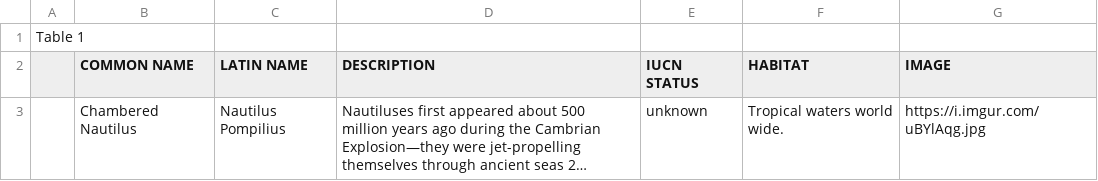
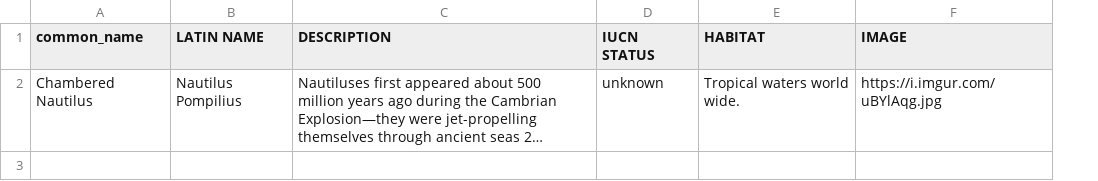
Before and after one commit to rachaelmillerdesign/memory-game-api, a CSV file: data/creature.csv, drawn as a sheet; long unchanged cells end in …; removed rows and columns are numbered as before the commit, all else as after; the diff names each change by its address in the sheet, - before the commit and + after, or states it on an @@ line.

```diff
--- a/data/creature.csv
+++ b/data/creature.csv
-column A, empty
-row 1: Table 1
-A1: COMMON NAME
+A1: common_name
```
Also changed, not shown: 1 other file.
